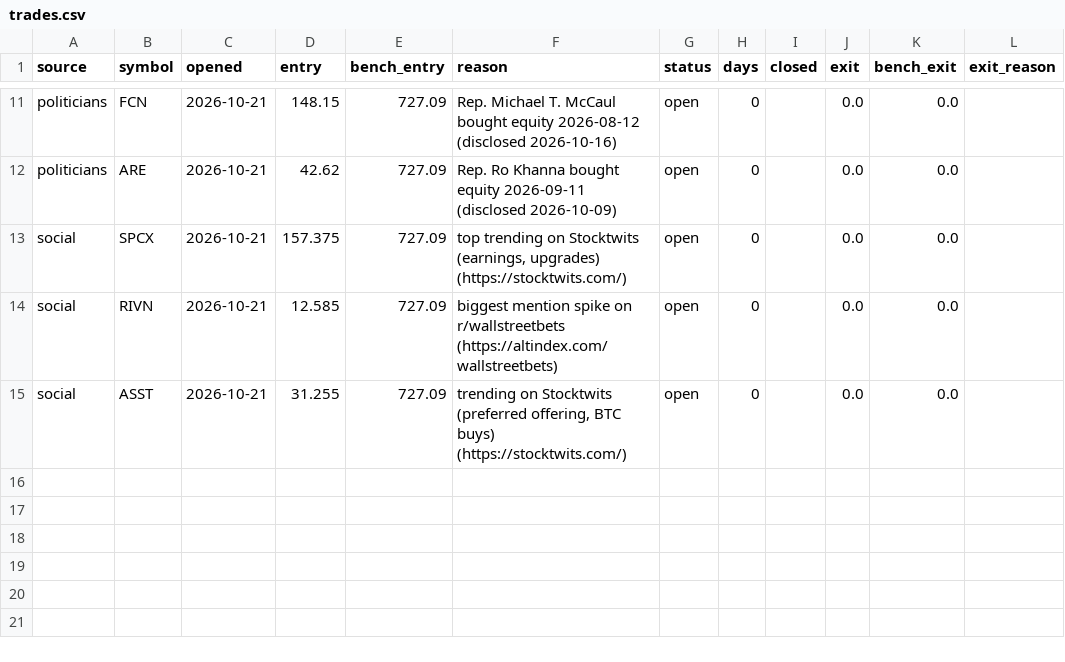
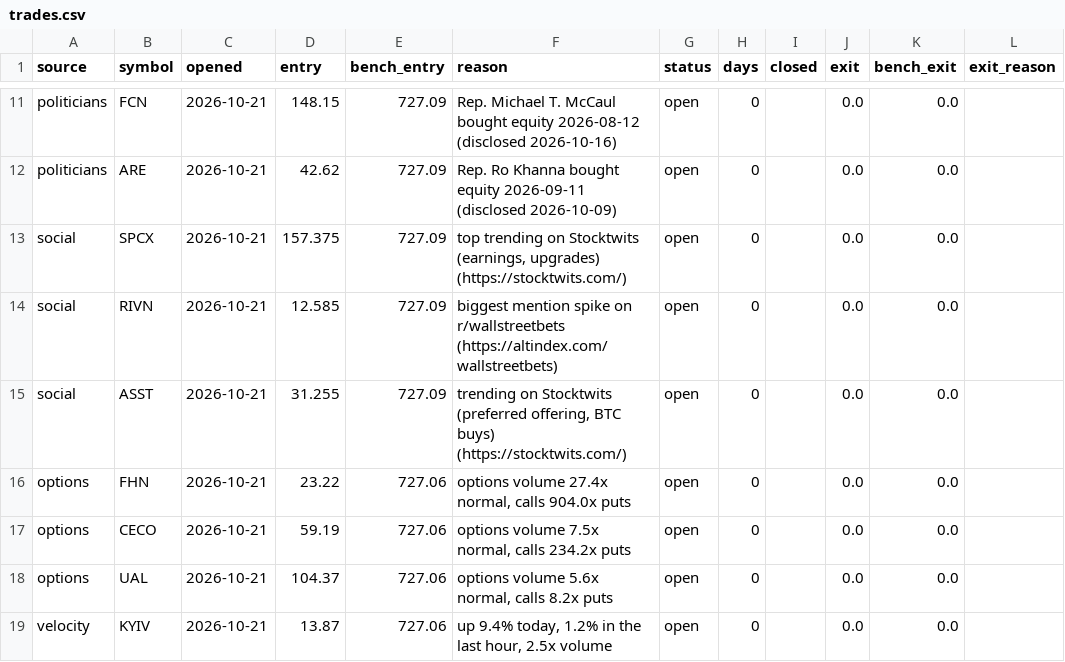
Before and after one commit to ashleyymcquestion/claude-trade, a CSV file: data/watchlab/trades.csv, drawn as a sheet; only a part is shown, gaps mark what is left out.

```diff
--- a/data/watchlab/trades.csv
+++ b/data/watchlab/trades.csv
@@ -15 +15,5 @@ social,RIVN,2026-10-21,12.585,727.09,biggest mention spike on r/wallstreetbets (
 social,ASST,2026-10-21,31.255,727.09,"trending on Stocktwits (preferred offering, BTC buys) (https://stocktwits.com/)",open,0,,0.0,0.0,
+options,FHN,2026-10-21,23.22,727.06,"options volume 27.4x normal, calls 904.0x puts",open,0,,0.0,0.0,
+options,CECO,2026-10-21,59.19,727.06,"options volume 7.5x normal, calls 234.2x puts",open,0,,0.0,0.0,
+options,UAL,2026-10-21,104.37,727.06,"options volume 5.6x normal, calls 8.2x puts",open,0,,0.0,0.0,
+velocity,KYIV,2026-10-21,13.87,727.06,"up 9.4% today, 1.2% in the last hour, 2.5x volume",open,0,,0.0,0.0,
```
Also changed, not shown: 6 other files.
